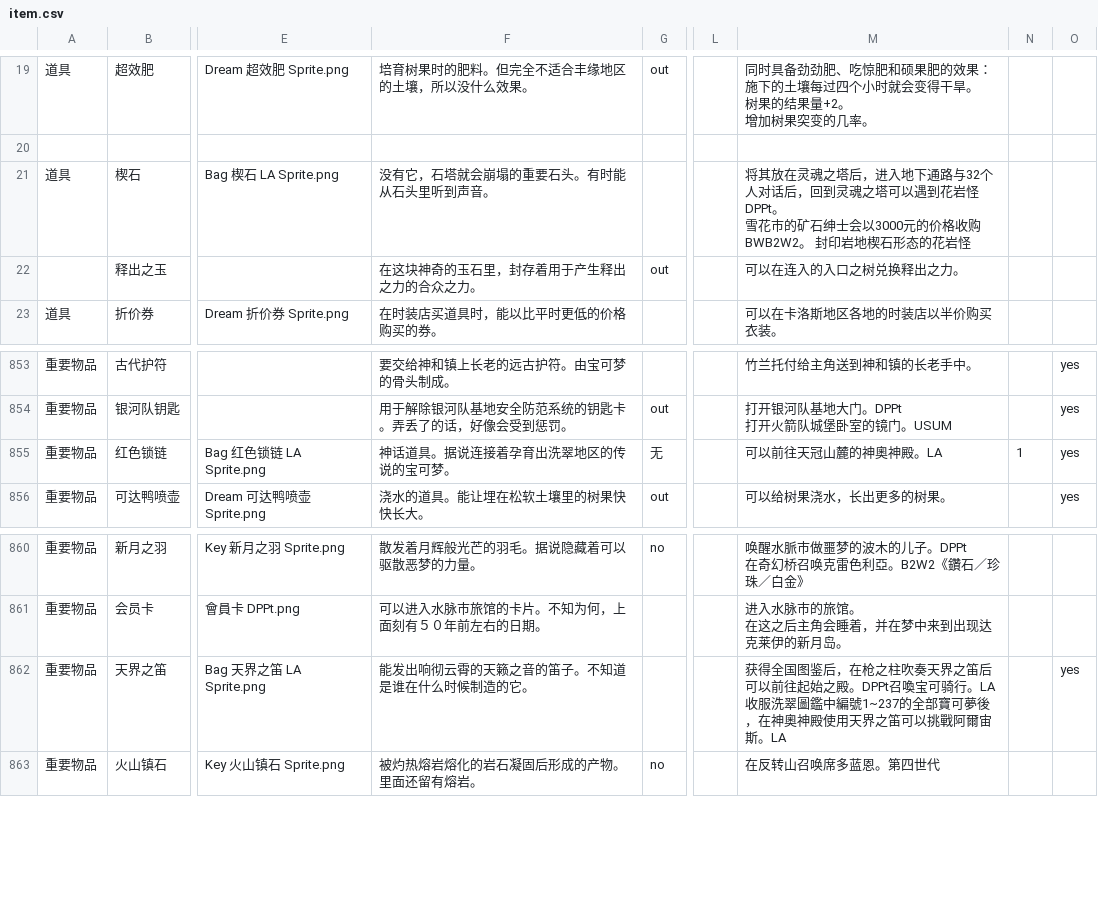
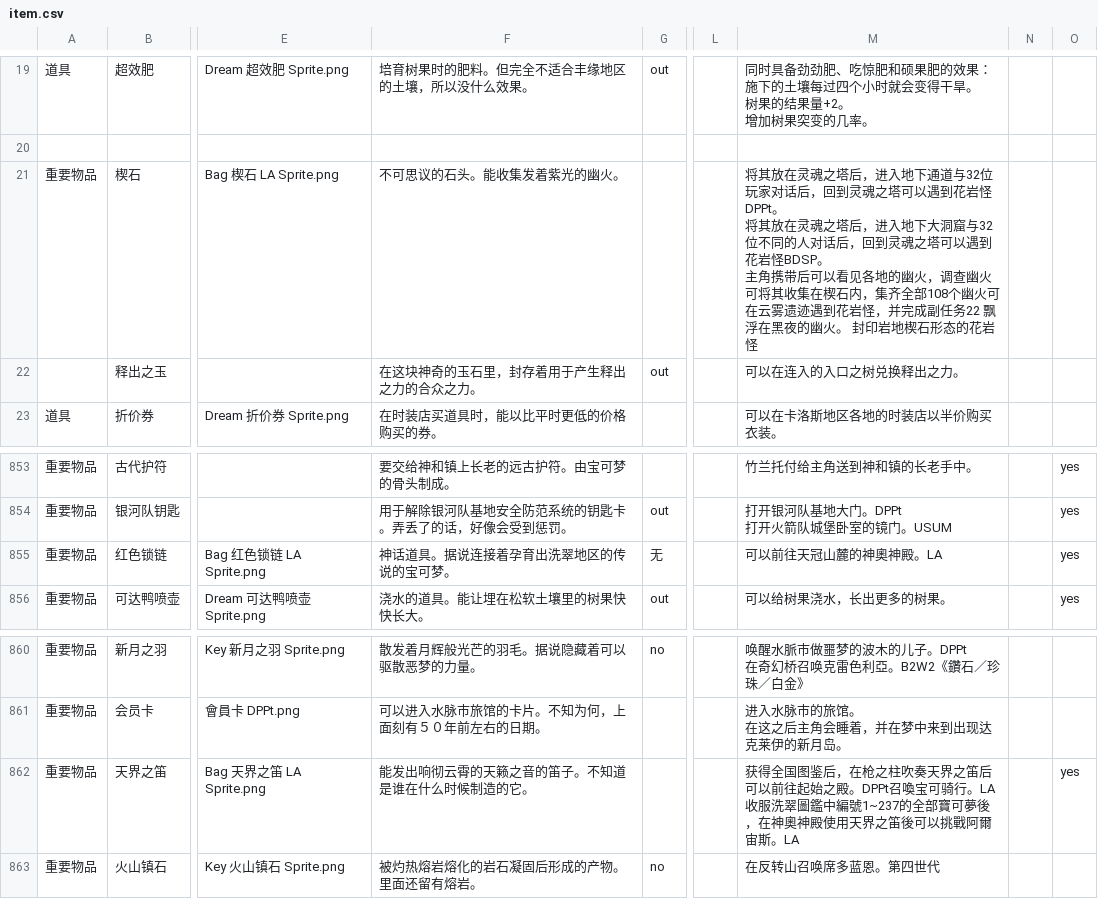
Before and after one commit to Dumeng/pm-dataset, a CSV file: dataset/item.csv, drawn as a sheet; only a part is shown, gaps mark what is left out; ↵ is a line break in a cell; the diff names each change by its address in the sheet, - before the commit and + after, or states it on an @@ line.

```diff
--- a/dataset/item.csv
+++ b/dataset/item.csv
-A21: 道具
+A21: 重要物品
-F21: 没有它，石塔就会崩塌的重要石头。有时能从石头里听到声音。
+F21: 不可思议的石头。能收集发着紫光的幽火。
-M21: …入地下通路与32个人对话后，回到灵魂之塔可以遇到花岩怪DPPt。 ↵ 雪花市的矿石绅士会以3000元的价格收购BWB2W2。 封印…
+M21: …入地下通道与32位玩家对话后，回到灵魂之塔可以遇到花岩怪DPPt。 ↵ 将其放在灵魂之塔后，进入地下大洞窟与32位不同的人对话后，回到灵魂之塔可以遇到花岩怪BDSP。 ↵ 主角携带后可以看见各地的幽火，调查幽火可将其收集在楔石内，集齐全部108个幽火可在云雾遗迹遇到花岩怪，并完成副任务22 飘浮在黑夜的幽火。 封印…
-N855: 1
+N855: (empty)
-M862: …天界之笛可以挑戰…
+M862: …天界之笛後可以挑戰…
```
Also changed, not shown: dataset/pm.csv.
